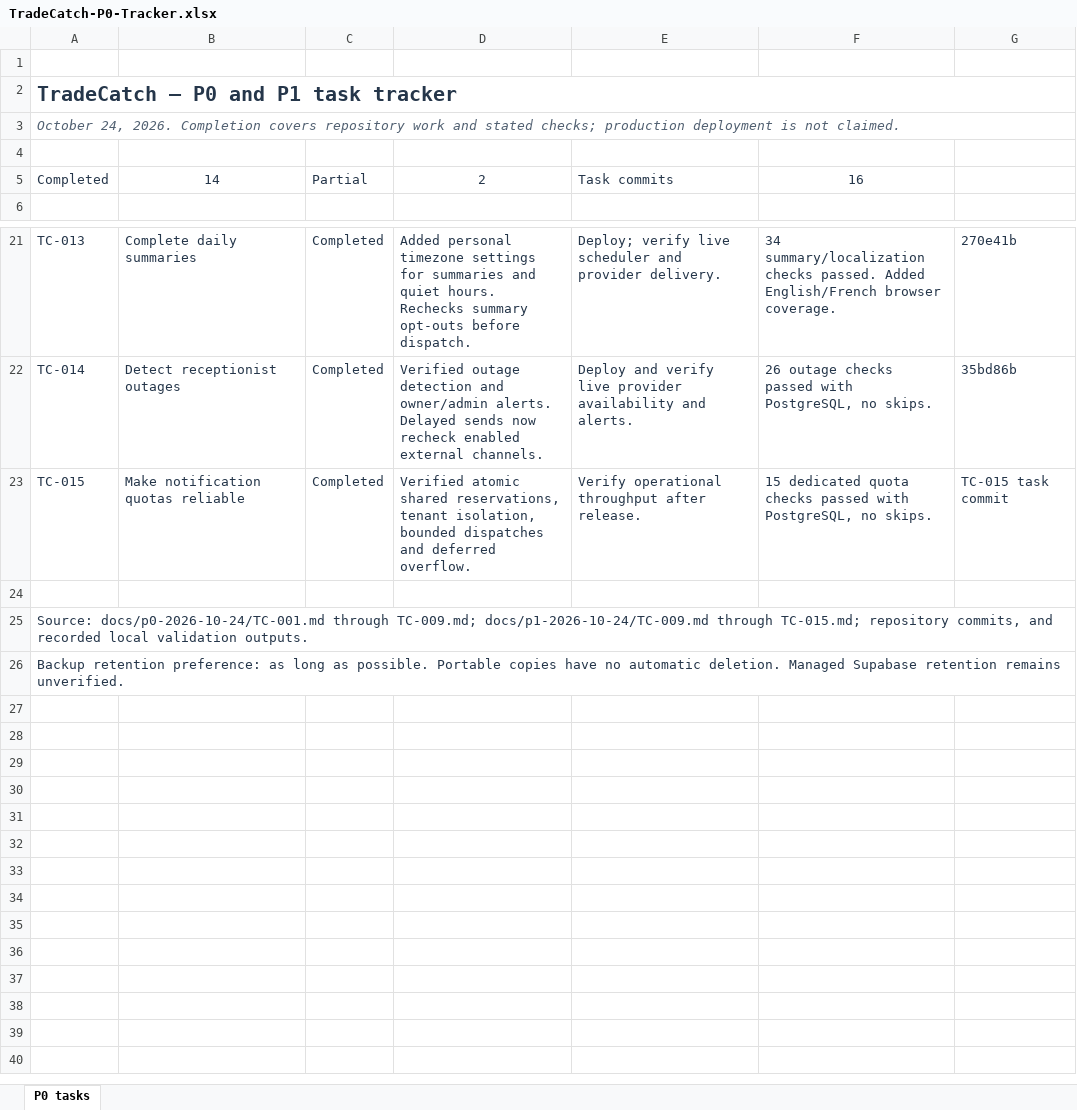
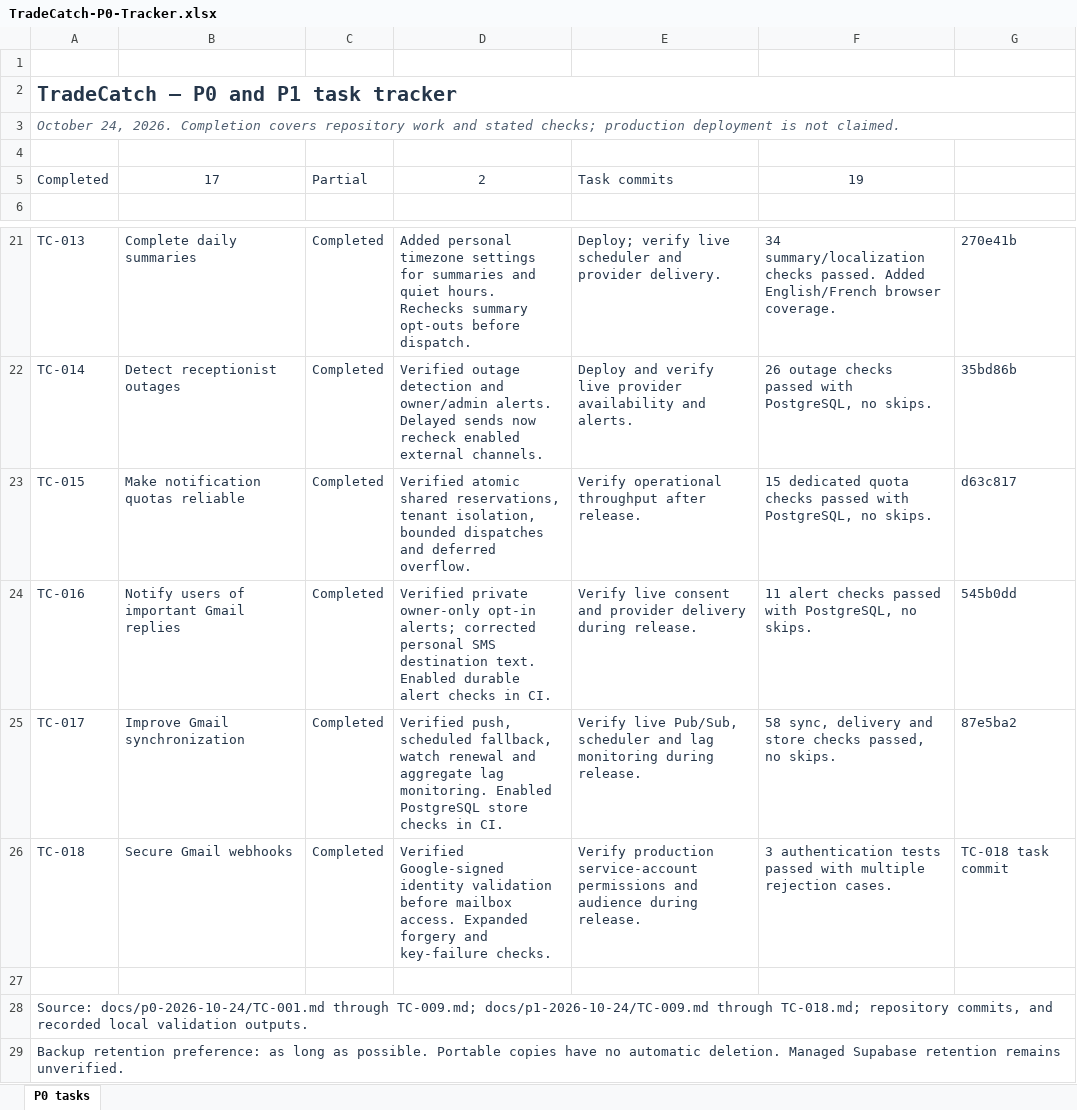
Before and after one commit to AraGhah/TradeCatch, an Excel workbook: outputs/01a16dfa-c05c-7a52-8375-ad7922bc7564/TradeCatch-P0-Tracker.xlsx, sheet P0 tasks, drawn as a sheet; only a part is shown, gaps mark what is left out; values as stored, in another font and other column widths than the file's, no borders; conditional formats and table styles not drawn; addresses are those after the commit; the diff names each change by its address in the sheet, - before the commit and + after, or states it on an @@ line.

Commit message:
Secure Gmail webhooks

```diff
--- a/outputs/01a16dfa-c05c-7a52-8375-ad7922bc7564/TradeCatch-P0-Tracker.xlsx (sheet P0 tasks)
+++ b/outputs/01a16dfa-c05c-7a52-8375-ad7922bc7564/TradeCatch-P0-Tracker.xlsx (sheet P0 tasks)
-B5: 14
+B5: 17
-F5: 16
+F5: 19
-G23: TC-015 task commit
+G23: d63c817
+row 24: TC-016 | Notify users of important Gmail replies | Completed | Verified private owner-only opt-in alerts; corrected personal SMS destination text. Enabled durable alert checks in CI. | Verify live consent and provider delivery during release. | 11 alert checks passed with PostgreSQL, no skips. | 545b0dd
+row 25: TC-017 | Improve Gmail synchronization | Completed | Verified push, scheduled fallback, watch renewal and aggregate lag monitoring. Enabled PostgreSQL store checks in CI. | Verify live Pub/Sub, scheduler and lag monitoring during release. | 58 sync, delivery and store checks passed, no skips. | 87e5ba2
+row 26: TC-018 | Secure Gmail webhooks | Completed | Verified Google-signed identity validation before mailbox access. Expanded forgery and key-failure checks. | Verify production service-account permissions and audience during release. | 3 authentication tests passed with multiple rejection cases. | TC-018 task commit
-A28: …docs/p1-2026-10-24/TC-009.md through TC-015.md; repository commits,…
+A28: …docs/p1-2026-10-24/TC-009.md through TC-018.md; repository commits,…
```
Also changed, not shown: formulas that keep their value, 2 other files.
